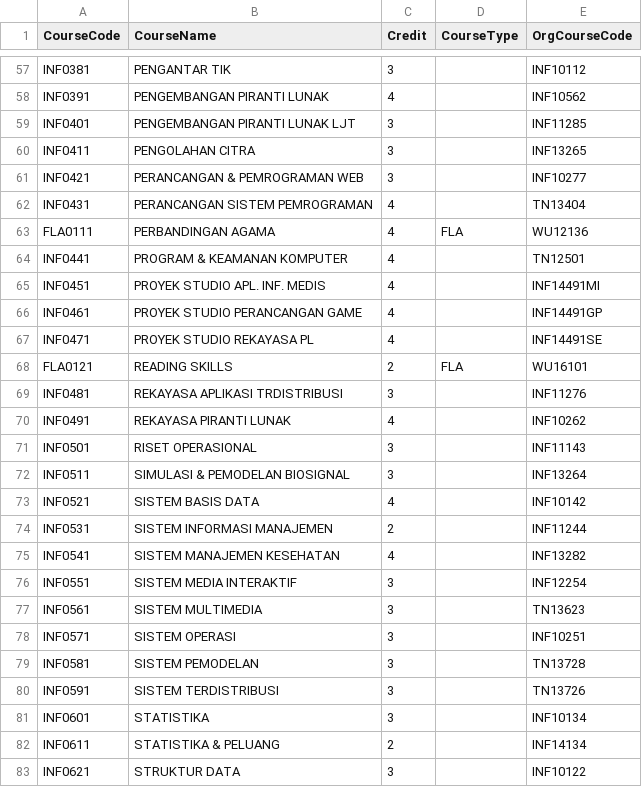
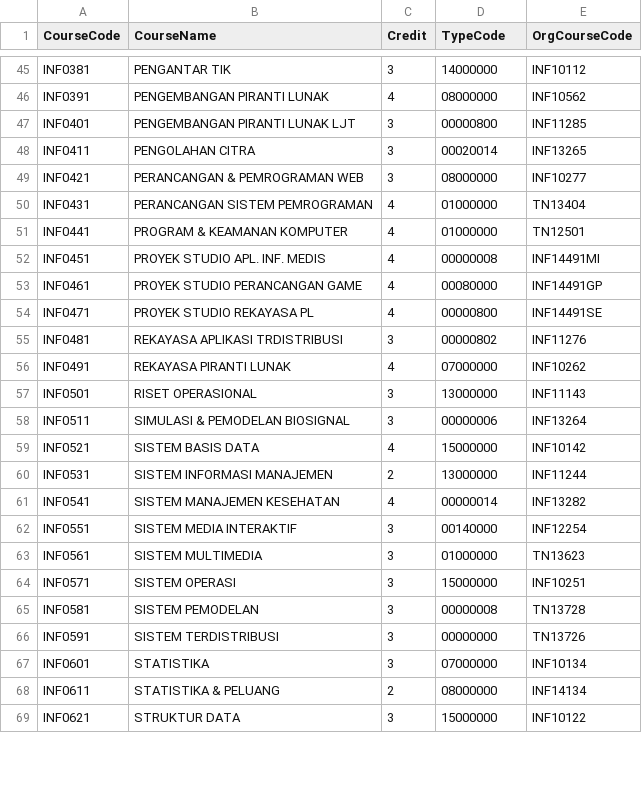
Before and after one commit to nickylogan/ICRS, a CSV file: TIF/course.csv, drawn as a sheet; only a part is shown, gaps mark what is left out; removed rows and columns are numbered as before the commit, all else as after; the diff covers the shown part only; the diff names each change by its address in the sheet, - before the commit and + after, or states it on an @@ line.

```diff
--- a/TIF/course.csv
+++ b/TIF/course.csv
-D1: CourseType
+D1: TypeCode
-D45 (TypeCode): (empty)
+D45 (TypeCode): 14000000
-D46 (TypeCode): (empty)
+D46 (TypeCode): 08000000
-D47 (TypeCode): (empty)
+D47 (TypeCode): 00000800
-D48 (TypeCode): (empty)
+D48 (TypeCode): 00020014
-D49 (TypeCode): (empty)
+D49 (TypeCode): 08000000
-D50 (TypeCode): (empty)
+D50 (TypeCode): 01000000
-row 63: FLA0111 | PERBANDINGAN AGAMA | 4 | FLA | WU12136
-D51 (TypeCode): (empty)
+D51 (TypeCode): 01000000
-D52 (TypeCode): (empty)
+D52 (TypeCode): 00000008
-D53 (TypeCode): (empty)
+D53 (TypeCode): 00080000
-D54 (TypeCode): (empty)
+D54 (TypeCode): 00000800
-row 68: FLA0121 | READING SKILLS | 2 | FLA | WU16101
-D55 (TypeCode): (empty)
+D55 (TypeCode): 00000802
-D56 (TypeCode): (empty)
+D56 (TypeCode): 07000000
-D57 (TypeCode): (empty)
+D57 (TypeCode): 13000000
-D58 (TypeCode): (empty)
+D58 (TypeCode): 00000006
-D59 (TypeCode): (empty)
+D59 (TypeCode): 15000000
-D60 (TypeCode): (empty)
+D60 (TypeCode): 13000000
-D61 (TypeCode): (empty)
+D61 (TypeCode): 00000014
-D62 (TypeCode): (empty)
+D62 (TypeCode): 00140000
-D63 (TypeCode): (empty)
+D63 (TypeCode): 01000000
-D64 (TypeCode): (empty)
+D64 (TypeCode): 15000000
-D65 (TypeCode): (empty)
+D65 (TypeCode): 00000008
-D66 (TypeCode): (empty)
+D66 (TypeCode): 00000000
-D67 (TypeCode): (empty)
+D67 (TypeCode): 07000000
-D68 (TypeCode): (empty)
+D68 (TypeCode): 08000000
-D69 (TypeCode): (empty)
+D69 (TypeCode): 15000000
```
Also changed, not shown: 13 removed rows and 50 edited cells elsewhere in this file, TIF/student.csv, 3 other files.
